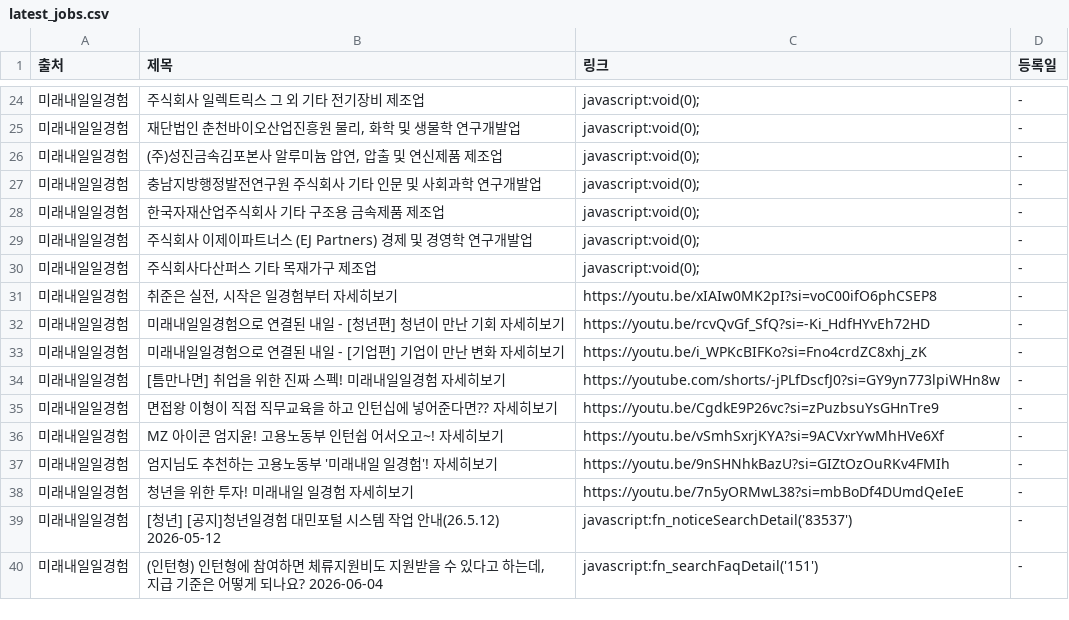
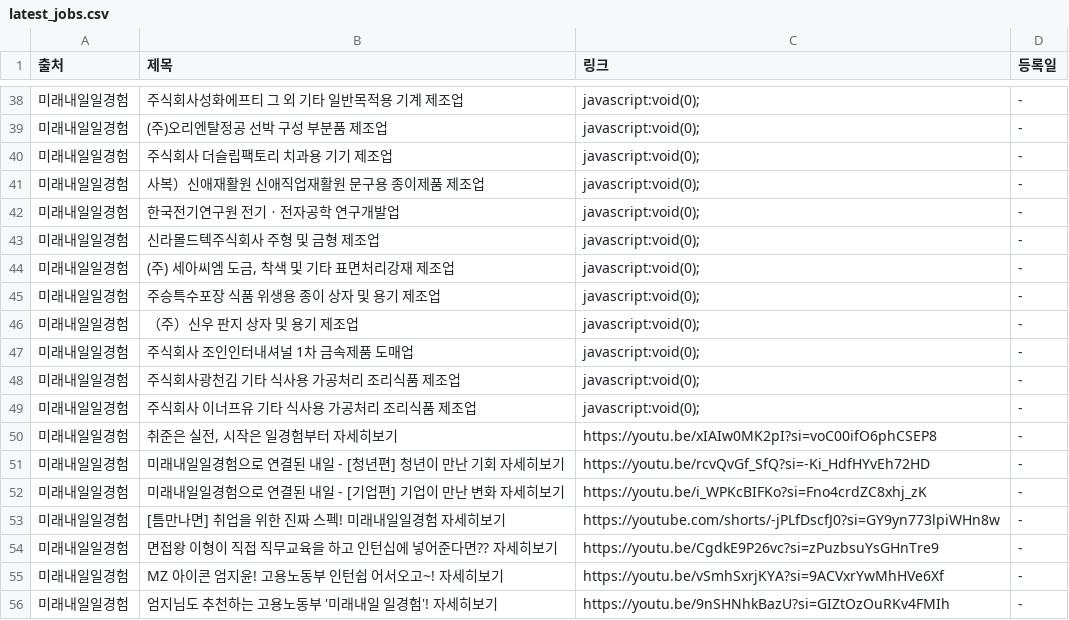
Before and after one commit to Diesel-Hun/job-activity-scraper, a CSV file: latest_jobs.csv, drawn as a sheet; only a part is shown, gaps mark what is left out; the shorter side is filled out with more unchanged rows; the diff covers the shown part only.

```diff
--- a/latest_jobs.csv
+++ b/latest_jobs.csv
@@ -24,8 +38,13 @@
-미래내일일경험,주식회사 일렉트릭스 그 외 기타 전기장비 제조업,javascript:void(0);,-
-미래내일일경험,"재단법인 춘천바이오산업진흥원 물리, 화학 및 생물학 연구개발업",javascript:void(0);,-
-미래내일일경험,"(주)성진금속김포본사 알루미늄 압연, 압출 및 연신제품 제조업",javascript:void(0);,-
-미래내일일경험,충남지방행정발전연구원 주식회사 기타 인문 및 사회과학 연구개발업,javascript:void(0);,-
-미래내일일경험,한국자재산업주식회사 기타 구조용 금속제품 제조업,javascript:void(0);,-
-미래내일일경험,주식회사 이제이파트너스 (EJ Partners) 경제 및 경영학 연구개발업,javascript:void(0);,-
-미래내일일경험,주식회사다산퍼스 기타 목재가구 제조업,javascript:void(0);,-
+미래내일일경험,주식회사성화에프티 그 외 기타 일반목적용 기계 제조업,javascript:void(0);,-
+미래내일일경험,(주)오리엔탈정공 선박 구성 부분품 제조업,javascript:void(0);,-
+미래내일일경험,주식회사 더슬립팩토리 치과용 기기 제조업,javascript:void(0);,-
+미래내일일경험,사복）신애재활원 신애직업재활원 문구용 종이제품 제조업,javascript:void(0);,-
+미래내일일경험,한국전기연구원 전기ㆍ전자공학 연구개발업,javascript:void(0);,-
+미래내일일경험,신라몰드텍주식회사 주형 및 금형 제조업,javascript:void(0);,-
+미래내일일경험,"(주) 세아씨엠 도금, 착색 및 기타 표면처리강재 제조업",javascript:void(0);,-
+미래내일일경험,주승특수포장 식품 위생용 종이 상자 및 용기 제조업,javascript:void(0);,-
+미래내일일경험,（주）신우 판지 상자 및 용기 제조업,javascript:void(0);,-
+미래내일일경험,주식회사 조인인터내셔널 1차 금속제품 도매업,javascript:void(0);,-
+미래내일일경험,주식회사광천김 기타 식사용 가공처리 조리식품 제조업,javascript:void(0);,-
+미래내일일경험,주식회사 이너프유 기타 식사용 가공처리 조리식품 제조업,javascript:void(0);,-
 미래내일일경험,"취준은 실전, 시작은 일경험부터 자세히보기",https://youtu.be/xIAIw0MK2pI?si=voC00ifO6phCSEP8,-
```
Also changed, not shown: 16 added rows, 2 removed rows and 13 edited cells elsewhere in this file, 1 other file.
